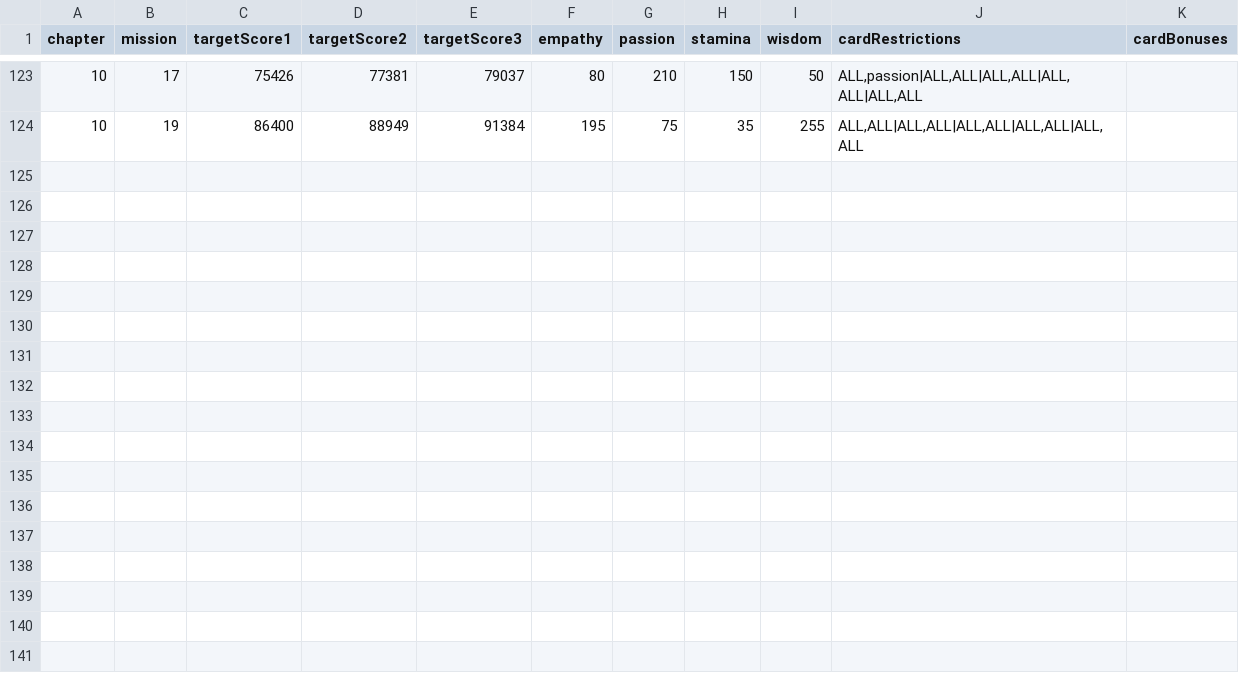
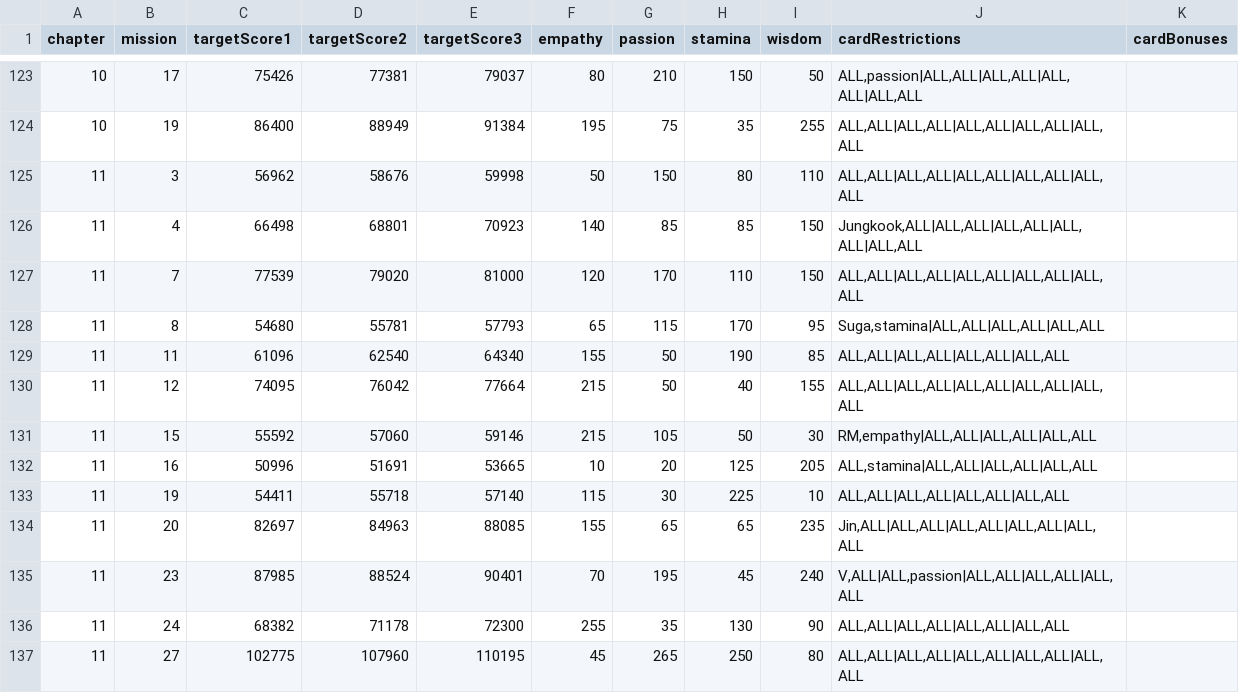
Before and after one commit to inggy/bts-world-data-extractor, a CSV file: output/consumable_main_stage.csv, drawn as a sheet; only a part is shown, gaps mark what is left out.

```diff
--- a/output/consumable_main_stage.csv
+++ b/output/consumable_main_stage.csv
@@ -124 +124,14 @@ chapter,mission,targetScore1,targetScore2,targetScore3,empathy,passion,stamina,w
 10,19,86400,88949,91384,195,75,35,255,"ALL,ALL|ALL,ALL|ALL,ALL|ALL,ALL|ALL,ALL",
+11,3,56962,58676,59998,50,150,80,110,"ALL,ALL|ALL,ALL|ALL,ALL|ALL,ALL|ALL,ALL",
+11,4,66498,68801,70923,140,85,85,150,"Jungkook,ALL|ALL,ALL|ALL,ALL|ALL,ALL|ALL,ALL",
+11,7,77539,79020,81000,120,170,110,150,"ALL,ALL|ALL,ALL|ALL,ALL|ALL,ALL|ALL,ALL",
+11,8,54680,55781,57793,65,115,170,95,"Suga,stamina|ALL,ALL|ALL,ALL|ALL,ALL",
+11,11,61096,62540,64340,155,50,190,85,"ALL,ALL|ALL,ALL|ALL,ALL|ALL,ALL",
+11,12,74095,76042,77664,215,50,40,155,"ALL,ALL|ALL,ALL|ALL,ALL|ALL,ALL|ALL,ALL",
+11,15,55592,57060,59146,215,105,50,30,"RM,empathy|ALL,ALL|ALL,ALL|ALL,ALL",
+11,16,50996,51691,53665,10,20,125,205,"ALL,stamina|ALL,ALL|ALL,ALL|ALL,ALL",
+11,19,54411,55718,57140,115,30,225,10,"ALL,ALL|ALL,ALL|ALL,ALL|ALL,ALL",
+11,20,82697,84963,88085,155,65,65,235,"Jin,ALL|ALL,ALL|ALL,ALL|ALL,ALL|ALL,ALL",
+11,23,87985,88524,90401,70,195,45,240,"V,ALL|ALL,passion|ALL,ALL|ALL,ALL|ALL,ALL",
+11,24,68382,71178,72300,255,35,130,90,"ALL,ALL|ALL,ALL|ALL,ALL|ALL,ALL",
+11,27,102775,107960,110195,45,265,250,80,"ALL,ALL|ALL,ALL|ALL,ALL|ALL,ALL|ALL,ALL",
```
Also changed, not shown: output/consumable_cards.csv, output/consumable_main_stage_reward.csv, 10 other files.
